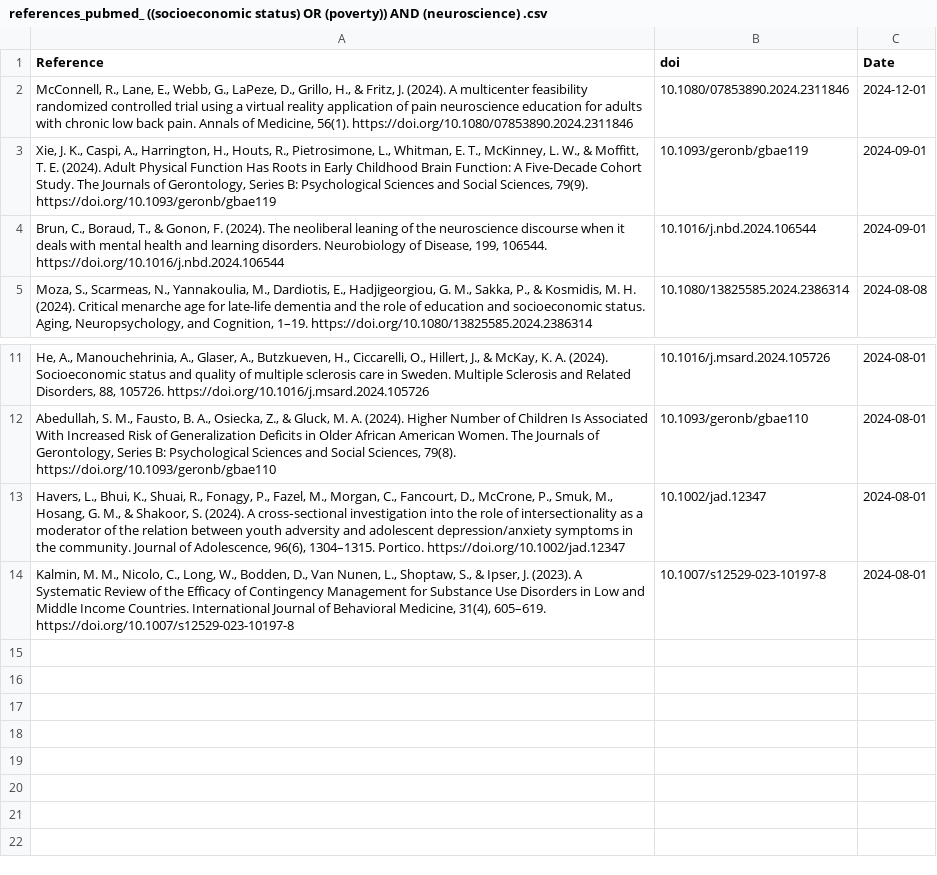
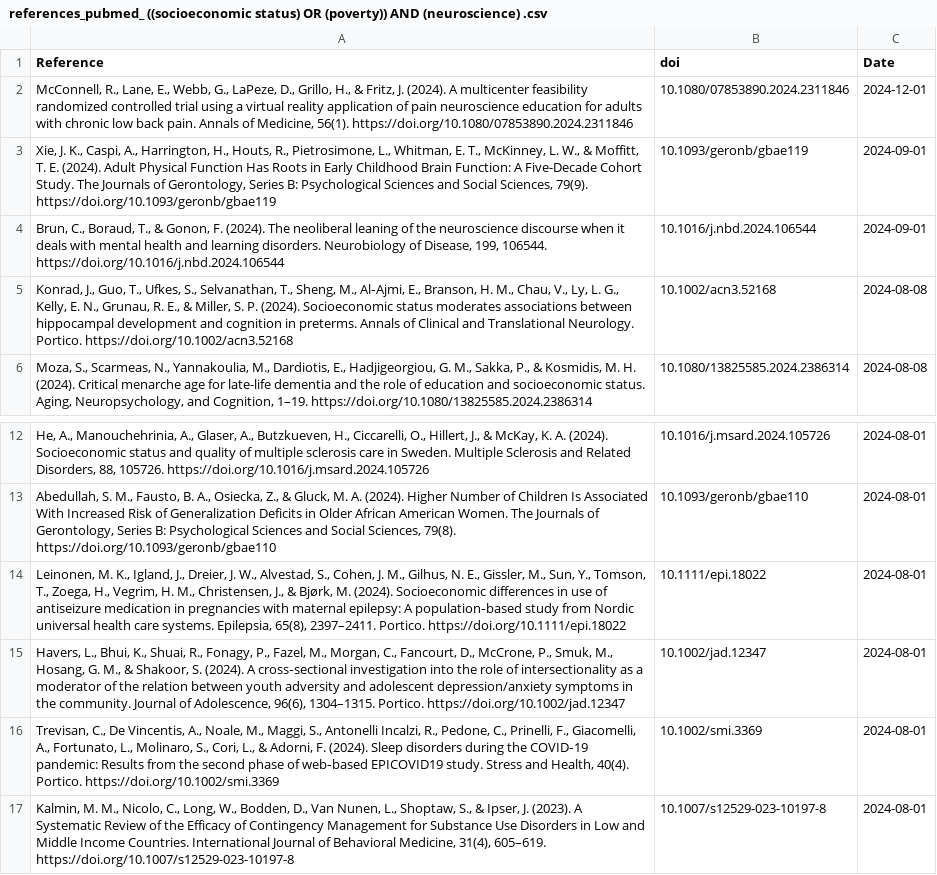
Before and after one commit to FedeGiovannetti/SESNeuroscienceRefs, a CSV file: SESneuroscienceRefs/Data/references_pubmed_ ((socioeconomic status) OR (poverty)) AND (neuroscience) .csv, drawn as a sheet; only a part is shown, gaps mark what is left out; the diff names each change by its address in the sheet, - before the commit and + after, or states it on an @@ line.

```diff
--- a/SESneuroscienceRefs/Data/references_pubmed_ ((socioeconomic status) OR (poverty)) AND (neuroscience) .csv
+++ b/SESneuroscienceRefs/Data/references_pubmed_ ((socioeconomic status) OR (poverty)) AND (neuroscience) .csv
+row 5: Konrad, J., Guo, T., Ufkes, S., Selvanathan, T., Sheng, M., Al‐Ajmi, E., Branson, H. M., Chau, V., Ly, L. G., Kelly, E. N., Grunau, R. E., & Miller, S. P. (2024). Socioeconomic status moderates associations between hippocampal development and cognition in preterms. Annals of Clinical and Translational Neurology. Portico. https://doi.org/10.1002/acn3.52168 | 10.1002/acn3.52168 | 2024-08-08
+row 14: Leinonen, M. K., Igland, J., Dreier, J. W., Alvestad, S., Cohen, J. M., Gilhus, N. E., Gissler, M., Sun, Y., Tomson, T., Zoega, H., Vegrim, H. M., Christensen, J., & Bjørk, M. (2024). Socioeconomic differences in use of antiseizure medication in pregnancies with maternal epilepsy: A population‐based study from Nordic universal health care systems. Epilepsia, 65(8), 2397–2411. Portico. https://doi.org/10.1111/epi.18022 | 10.1111/epi.18022 | 2024-08-01
+row 16: Trevisan, C., De Vincentis, A., Noale, M., Maggi, S., Antonelli Incalzi, R., Pedone, C., Prinelli, F., Giacomelli, A., Fortunato, L., Molinaro, S., Cori, L., & Adorni, F. (2024). Sleep disorders during the COVID‐19 pandemic: Results from the second phase of web‐based EPICOVID19 study. Stress and Health, 40(4). Portico. https://doi.org/10.1002/smi.3369 | 10.1002/smi.3369 | 2024-08-01
```
Also changed, not shown: SESneuroscienceRefs/Data/references_pubmed_ ((socioeconomic status) OR (poverty)) AND (brain) .csv.
